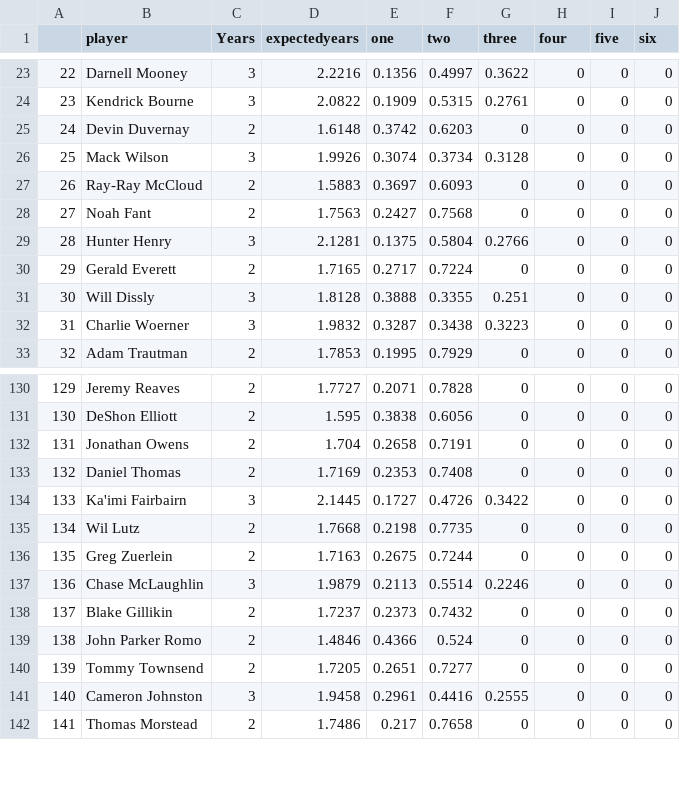
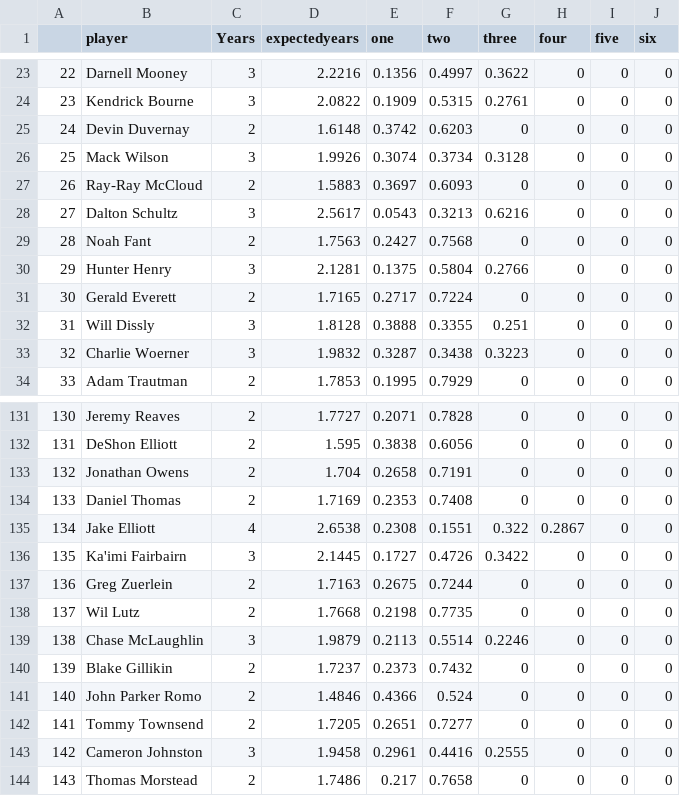
Before and after one commit to arjunmenon10/ExpectedContractValue, a CSV file: expected_years24.csv, drawn as a sheet; only a part is shown, gaps mark what is left out; addresses are those after the commit; the diff names each change by its address in the sheet, - before the commit and + after, or states it on an @@ line.

```diff
--- a/expected_years24.csv
+++ b/expected_years24.csv
+row 28: 27 | Dalton Schultz | 3 | 2.5617 | 0.0543 | 0.3213 | 0.6216 | 0 | 0 | 0
@@ column A renumbered from row 29 down @@
+row 135: 134 | Jake Elliott | 4 | 2.6538 | 0.2308 | 0.1551 | 0.322 | 0.2867 | 0 | 0
@@ row 136 moved to row 137: 136 @@
```
Also changed, not shown: ExpectConValue24.csv, ExpectedAPY24.csv.
